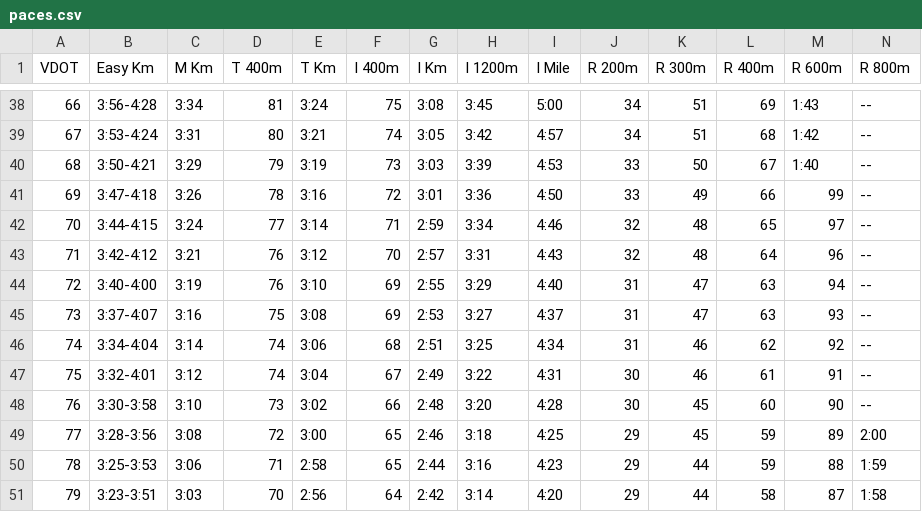
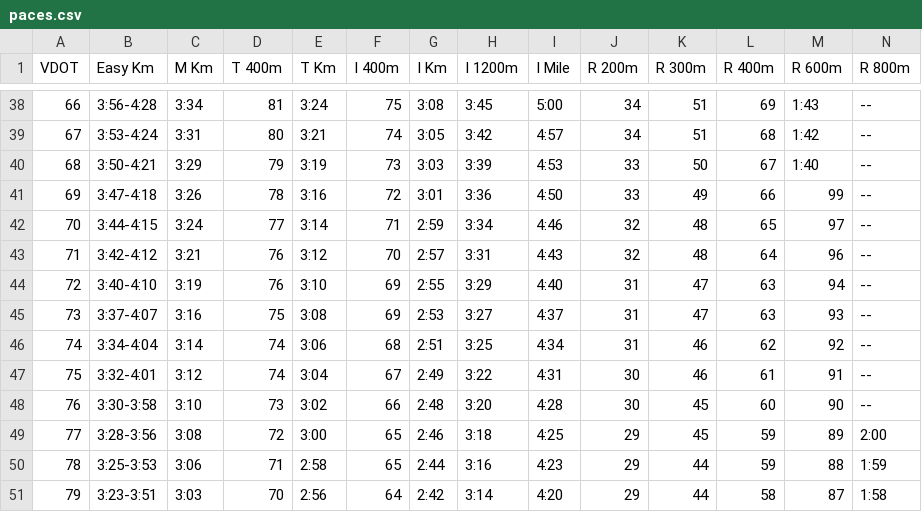
Before and after one commit to julienroulle/stridze-tools, a CSV file: data/external/paces.csv, drawn as a sheet; only a part is shown, gaps mark what is left out.

Commit message:
fix: typo

```diff
--- a/data/external/paces.csv
+++ b/data/external/paces.csv
@@ -43,3 +43,3 @@ VDOT,Easy Km,M Km,T 400m,T Km,I 400m,I Km,I 1200m,I Mile,R 200m,R 300m,R 400m,R
 71,3:42-4:12,3:21,76,3:12,70,2:57,3:31,4:43,32,48,64,96,--
-72,3:40-4:00,3:19,76,3:10,69,2:55,3:29,4:40,31,47,63,94,--
+72,3:40-4:10,3:19,76,3:10,69,2:55,3:29,4:40,31,47,63,94,--
 73,3:37-4:07,3:16,75,3:08,69,2:53,3:27,4:37,31,47,63,93,--
```
